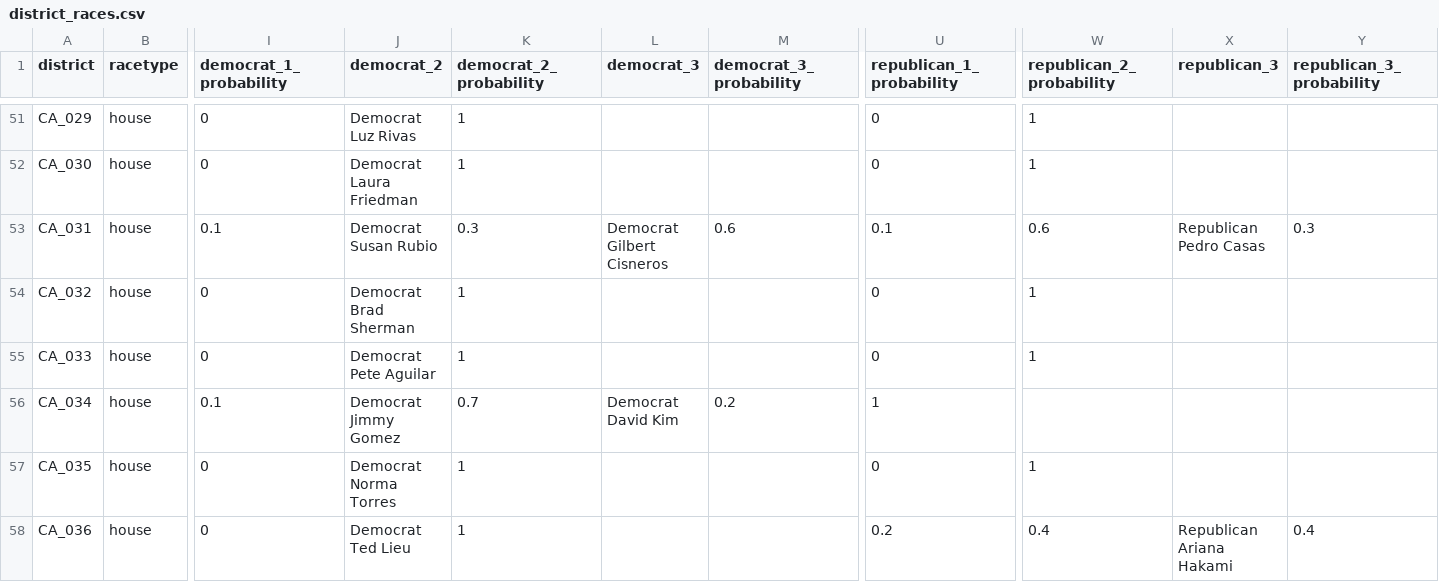
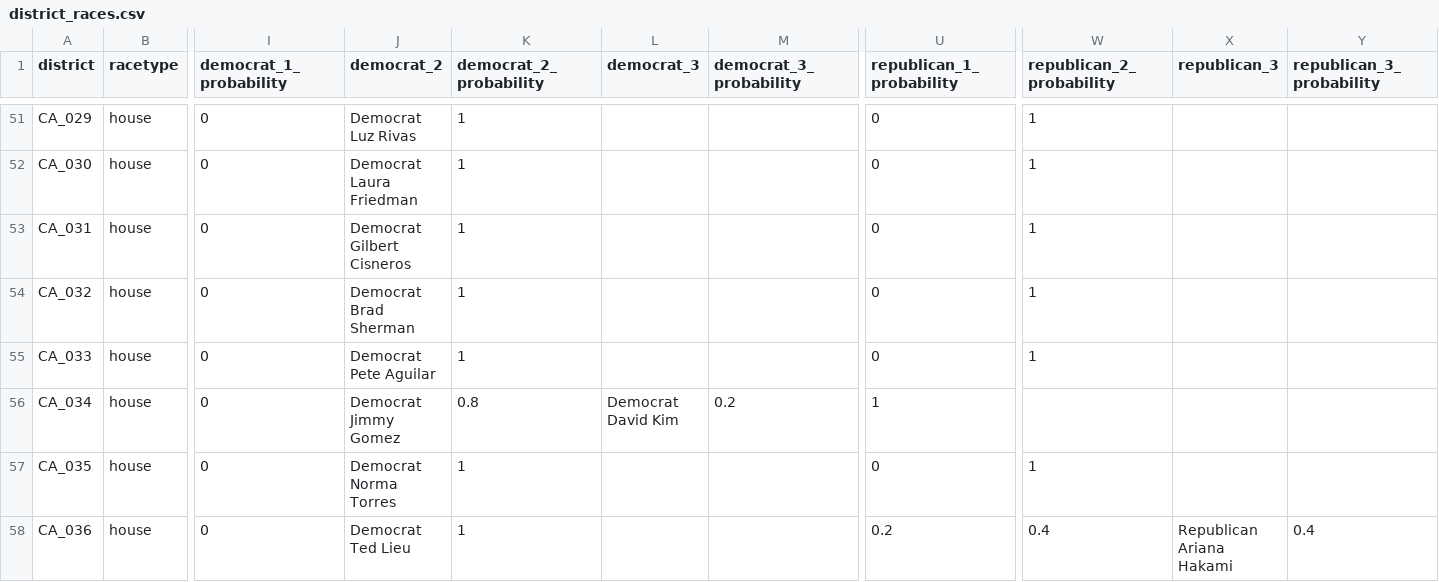
Before and after one commit to carnival-farmer/data, a CSV file: v2/district_races.csv, drawn as a sheet; only a part is shown, gaps mark what is left out; the diff covers the shown part only; the diff names each change by its address in the sheet, - before the commit and + after, or states it on an @@ line.

```diff
--- a/v2/district_races.csv
+++ b/v2/district_races.csv
-I53 (democrat_1_probability): 0.1
+I53 (democrat_1_probability): 0
-J53 (democrat_2): Democrat Susan Rubio
+J53 (democrat_2): Democrat Gilbert Cisneros
-K53 (democrat_2_probability): 0.3
+K53 (democrat_2_probability): 1
-L53 (democrat_3): Democrat Gilbert Cisneros
+L53 (democrat_3): (empty)
-M53 (democrat_3_probability): 0.6
+M53 (democrat_3_probability): (empty)
-U53 (republican_1_probability): 0.1
+U53 (republican_1_probability): 0
-W53 (republican_2_probability): 0.6
+W53 (republican_2_probability): 1
-X53 (republican_3): Republican Pedro Casas
+X53 (republican_3): (empty)
-Y53 (republican_3_probability): 0.3
+Y53 (republican_3_probability): (empty)
-I56 (democrat_1_probability): 0.1
+I56 (democrat_1_probability): 0
-K56 (democrat_2_probability): 0.7
+K56 (democrat_2_probability): 0.8
```
Also changed, not shown: 53 edited cells elsewhere in this file, v2/state_races.csv.
